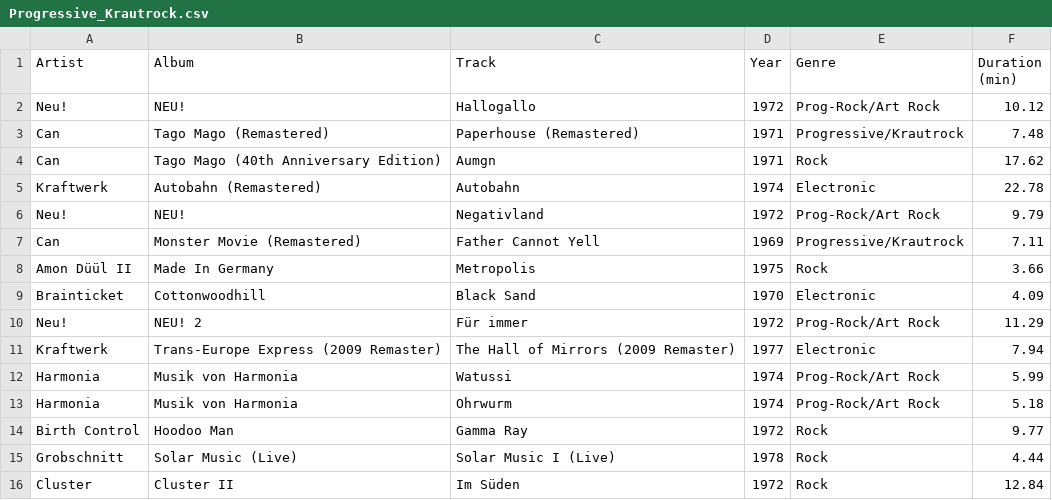
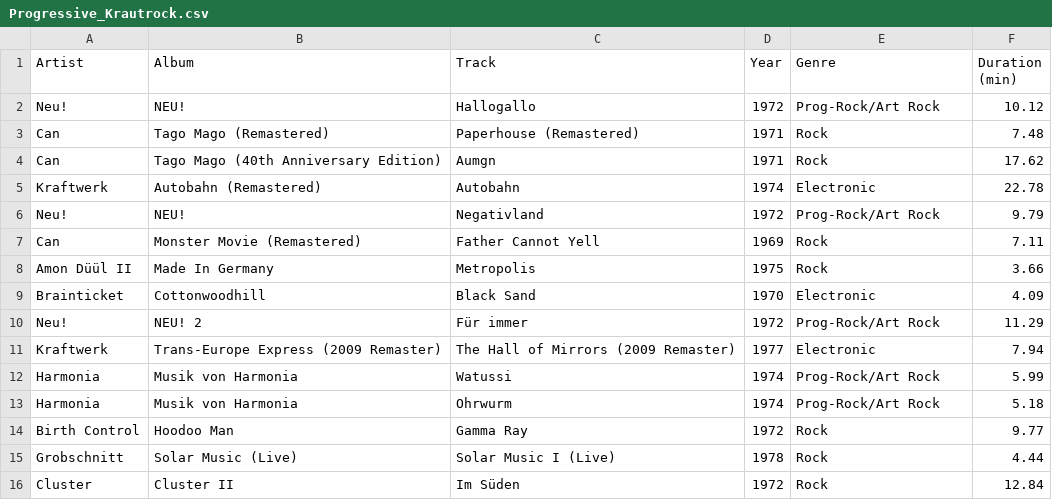
Before and after one commit to ceth-x86/beatmap-clojure, a CSV file: resources/catalog/playlists/Progressive_Krautrock.csv, drawn as a sheet.

Commit message:
Update genre classifications and track details in playlists for accuracy
- Corrected genre for multiple tracks across various playlists, changing classifications from specific sub-genres to broader categories such as "Alternative" and "Rock".
- Updated the last modified date for the 'Favoriete nummers' playlist to reflect recent changes.

```diff
--- a/resources/catalog/playlists/Progressive_Krautrock.csv
+++ b/resources/catalog/playlists/Progressive_Krautrock.csv
@@ -2,3 +2,3 @@ Artist,Album,Track,Year,Genre,Duration (min)
 Neu!,NEU!,Hallogallo,1972,Prog-Rock/Art Rock,10.12
-Can,Tago Mago (Remastered),Paperhouse (Remastered),1971,Progressive/Krautrock,7.48
+Can,Tago Mago (Remastered),Paperhouse (Remastered),1971,Rock,7.48
 Can,Tago Mago (40th Anniversary Edition),Aumgn,1971,Rock,17.62
@@ -6,3 +6,3 @@ Kraftwerk,Autobahn (Remastered),Autobahn,1974,Electronic,22.78
 Neu!,NEU!,Negativland,1972,Prog-Rock/Art Rock,9.79
-Can,Monster Movie (Remastered),Father Cannot Yell,1969,Progressive/Krautrock,7.11
+Can,Monster Movie (Remastered),Father Cannot Yell,1969,Rock,7.11
 Amon Düül II,Made In Germany,Metropolis,1975,Rock,3.66
```
Also changed, not shown: resources/catalog/playlists/Ambient_Dark_Ambient.csv, resources/catalog/playlists/Indie_Indie_Rock.csv, 3 other files.
